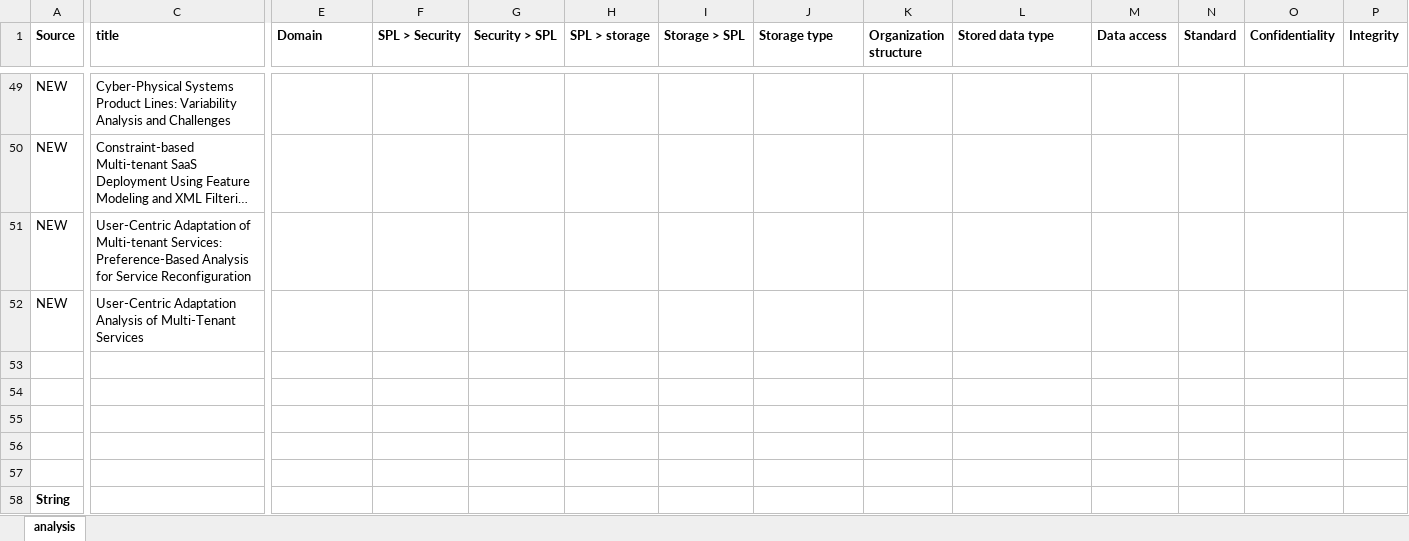
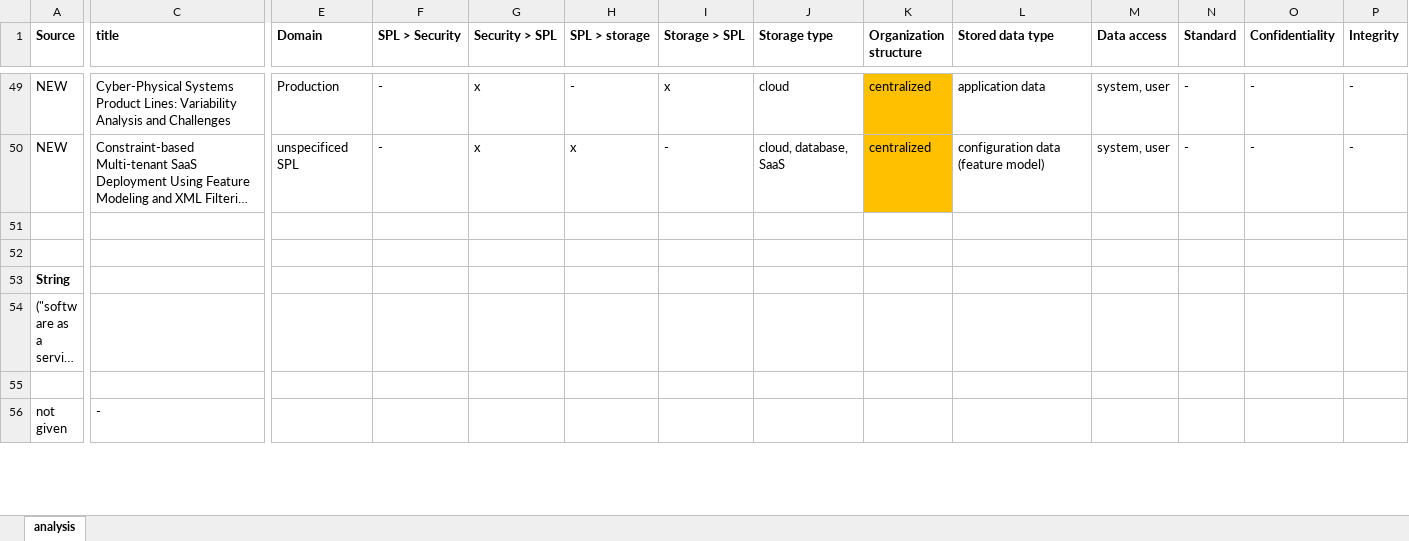
Before and after one commit to Rim007/SecurityConfigurableStorage_SPLC22, an Excel workbook: src/analysis.xlsx, sheet analysis, drawn as a sheet; only a part is shown, gaps mark what is left out; the shorter side is filled out with more unchanged rows; long unchanged cells end in …; values as stored, in another font and other column widths than the file's, no borders; rows hold the shown columns only; the diff covers the shown part only; the diff names each change by its address in the sheet, - before the commit and + after, or states it on an @@ line.

Commit message:
updated analysis file

```diff
--- a/src/analysis.xlsx (sheet analysis)
+++ b/src/analysis.xlsx (sheet analysis)
-E49 (Domain): (empty)
+E49 (Domain): Production
-F49:F50 (SPL > Security): (empty)
+F49:F50 (SPL > Security): -
-G49:G50 (Security > SPL): (empty)
+G49:G50 (Security > SPL): x
-H49 (SPL > storage): (empty)
+H49 (SPL > storage): -
-I49 (Storage > SPL): (empty)
+I49 (Storage > SPL): x
-J49 (Storage type): (empty)
+J49 (Storage type): cloud
-K49:K50 (Organization structure): (empty)
+K49:K50 (Organization structure): centralized
-K49:K50 fill: none
+K49:K50 fill: #FFC000
-L49 (Stored data type): (empty)
+L49 (Stored data type): application data
-M49:M50 (Data access): (empty)
+M49:M50 (Data access): system, user
-N49:N50 (Standard): (empty)
+N49:N50 (Standard): -
-O49:O50 (Confidentiality): (empty)
+O49:O50 (Confidentiality): -
-P49:P50 (Integrity): (empty)
+P49:P50 (Integrity): -
-E50 (Domain): (empty)
+E50 (Domain): unspecificed SPL
-H50 (SPL > storage): (empty)
+H50 (SPL > storage): x
-I50 (Storage > SPL): (empty)
+I50 (Storage > SPL): -
-J50 (Storage type): (empty)
+J50 (Storage type): cloud, database, SaaS
-L50 (Stored data type): (empty)
+L50 (Stored data type): configuration data (feature model)
-row 51: NEW | User-Centric Adaptation of Multi-tenant Services: Preference-Based Analysis for Service Reconfiguration
-row 52: NEW | User-Centric Adaptation Analysis of Multi-Tenant Services
-row 53: (empty)
-row 54: (empty)
-row 55: (empty)
```
Also changed, not shown: 82 edited cells and cell formats elsewhere in this sheet, 2 other files.
